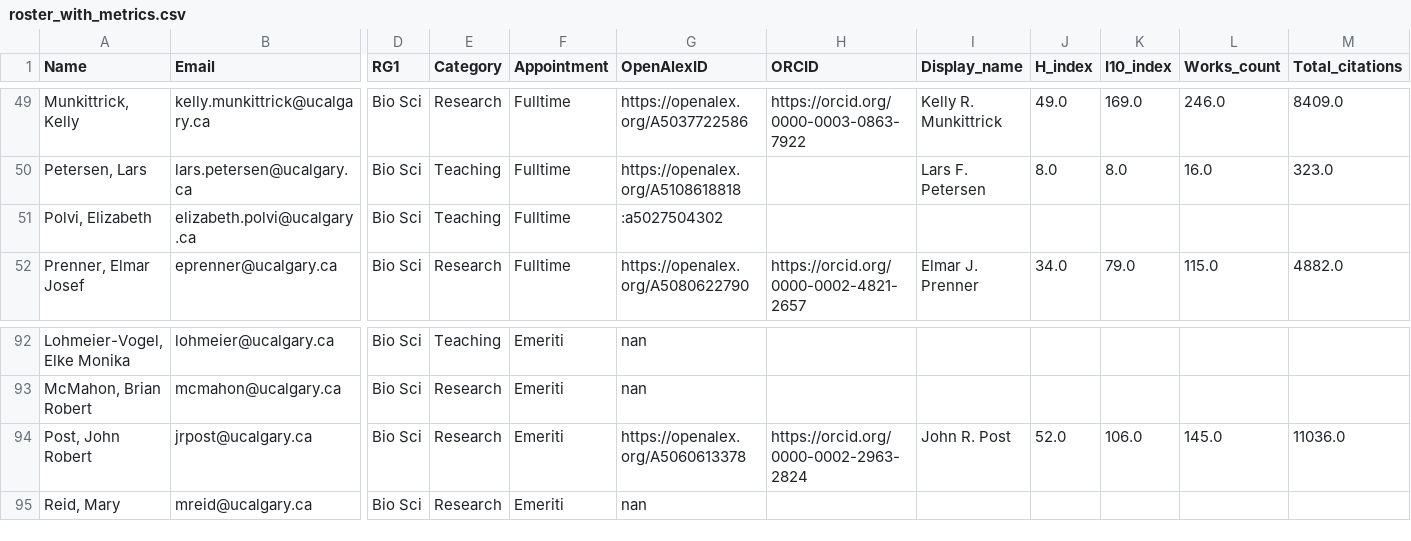
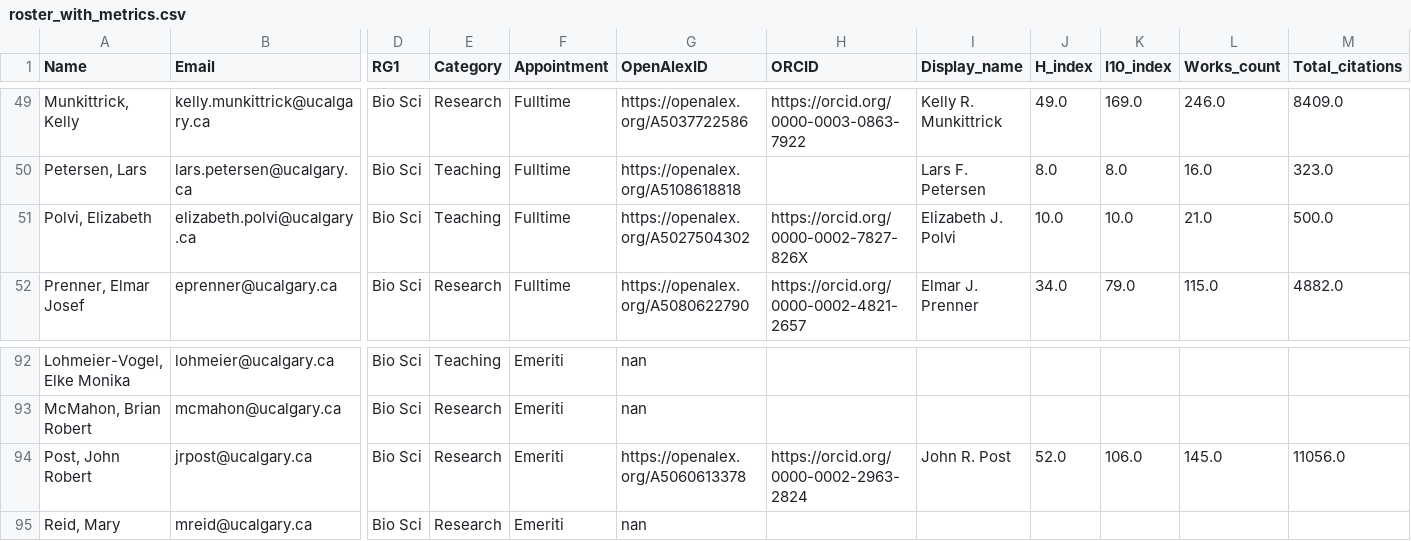
Before and after one commit to ResonanceResearch/UC_BioSci_Dashboard, a CSV file: data/roster_with_metrics.csv, drawn as a sheet; only a part is shown, gaps mark what is left out; the diff names each change by its address in the sheet, - before the commit and + after, or states it on an @@ line.

```diff
--- a/data/roster_with_metrics.csv
+++ b/data/roster_with_metrics.csv
-G51 (OpenAlexID): :a5027504302
+G51 (OpenAlexID): https://openalex.org/A5027504302
-H51 (ORCID): (empty)
+H51 (ORCID): https://orcid.org/0000-0002-7827-826X
-I51 (Display_name): (empty)
+I51 (Display_name): Elizabeth J. Polvi
-J51 (H_index): (empty)
+J51 (H_index): 10.0
-K51 (I10_index): (empty)
+K51 (I10_index): 10.0
-L51 (Works_count): (empty)
+L51 (Works_count): 21.0
-M51 (Total_citations): (empty)
+M51 (Total_citations): 500.0
-M94 (Total_citations): 11036.0
+M94 (Total_citations): 11056.0
```
Also changed, not shown: 5 other files.
